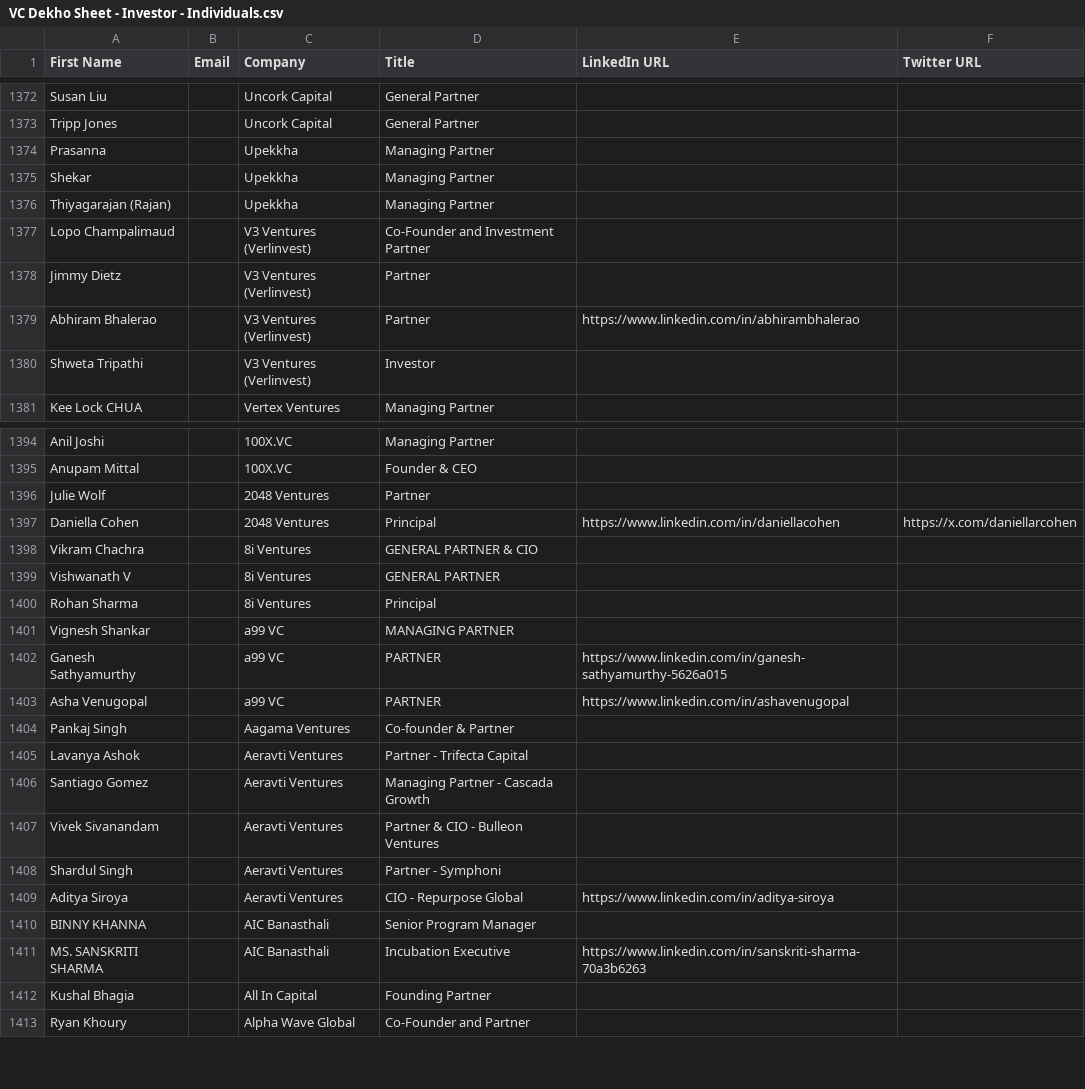
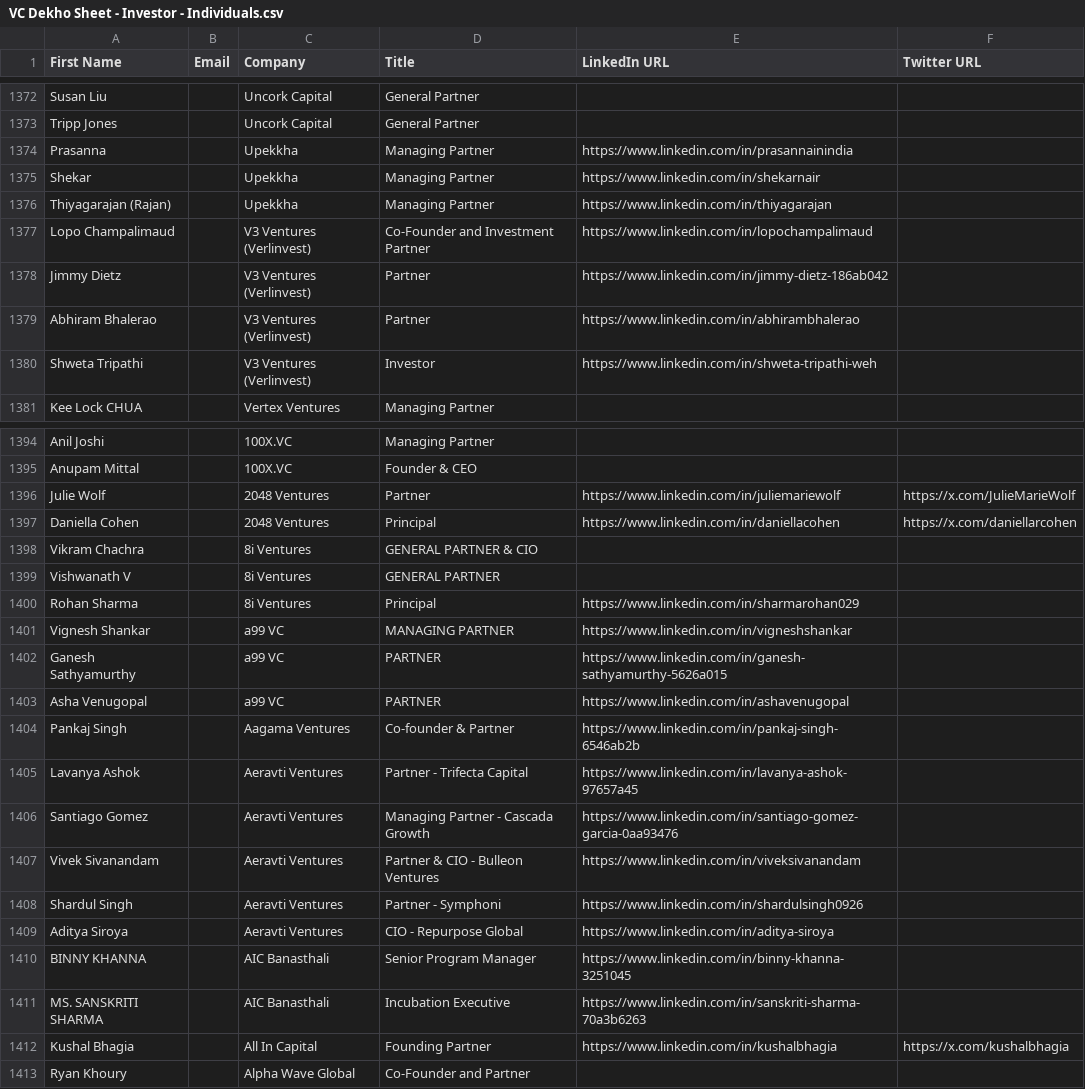
Before and after one commit to akshchhapolia/VCDekho, a CSV file: VC Dekho Sheet - Investor - Individuals.csv, drawn as a sheet; only a part is shown, gaps mark what is left out; the diff covers the shown part only.

```diff
--- a/VC Dekho Sheet - Investor - Individuals.csv
+++ b/VC Dekho Sheet - Investor - Individuals.csv
@@ -1373,9 +1373,9 @@ Susan Liu,,Uncork Capital,General Partner,,
 Tripp Jones,,Uncork Capital,General Partner,,
-Prasanna,,Upekkha,Managing Partner,,
-Shekar,,Upekkha,Managing Partner,,
-Thiyagarajan (Rajan),,Upekkha,Managing Partner,,
-Lopo Champalimaud,,V3 Ventures (Verlinvest),Co-Founder and Investment Partner,,
-Jimmy Dietz,,V3 Ventures (Verlinvest),Partner,,
+Prasanna,,Upekkha,Managing Partner,https://www.linkedin.com/in/prasannainindia,
+Shekar,,Upekkha,Managing Partner,https://www.linkedin.com/in/shekarnair,
+Thiyagarajan (Rajan),,Upekkha,Managing Partner,https://www.linkedin.com/in/thiyagarajan,
+Lopo Champalimaud,,V3 Ventures (Verlinvest),Co-Founder and Investment Partner,https://www.linkedin.com/in/lopochampalimaud,
+Jimmy Dietz,,V3 Ventures (Verlinvest),Partner,https://www.linkedin.com/in/jimmy-dietz-186ab042,
 Abhiram Bhalerao,,V3 Ventures (Verlinvest),Partner,https://www.linkedin.com/in/abhirambhalerao,
-Shweta Tripathi,,V3 Ventures (Verlinvest),Investor,,
+Shweta Tripathi,,V3 Ventures (Verlinvest),Investor,https://www.linkedin.com/in/shweta-tripathi-weh,
 Kee Lock CHUA,,Vertex Ventures,Managing Partner,,
@@ -1395,3 +1395,3 @@ Anil Joshi,,100X.VC,Managing Partner,,
 Anupam Mittal,,100X.VC,Founder & CEO,,
-Julie Wolf,,2048 Ventures,Partner,,
+Julie Wolf,,2048 Ventures,Partner,https://www.linkedin.com/in/juliemariewolf,https://x.com/JulieMarieWolf
 Daniella Cohen,,2048 Ventures,Principal,https://www.linkedin.com/in/daniellacohen,https://x.com/daniellarcohen
@@ -1399,15 +1399,15 @@ Vikram Chachra,,8i Ventures,GENERAL PARTNER & CIO,,
 Vishwanath V,,8i Ventures,GENERAL PARTNER,,
-Rohan Sharma,,8i Ventures,Principal,,
-Vignesh Shankar,,a99 VC,MANAGING PARTNER,,
+Rohan Sharma,,8i Ventures,Principal,https://www.linkedin.com/in/sharmarohan029,
+Vignesh Shankar,,a99 VC,MANAGING PARTNER,https://www.linkedin.com/in/vigneshshankar,
 Ganesh Sathyamurthy,,a99 VC,PARTNER,https://www.linkedin.com/in/ganesh-sathyamurthy-5626a015,
 Asha Venugopal,,a99 VC,PARTNER,https://www.linkedin.com/in/ashavenugopal,
-Pankaj Singh,,Aagama Ventures,Co-founder & Partner,,
-Lavanya Ashok,,Aeravti Ventures,Partner - Trifecta Capital,,
-Santiago Gomez,,Aeravti Ventures,Managing Partner - Cascada Growth,,
-Vivek Sivanandam,,Aeravti Ventures,Partner & CIO - Bulleon Ventures,,
-Shardul Singh,,Aeravti Ventures,Partner - Symphoni,,
+Pankaj Singh,,Aagama Ventures,Co-founder & Partner,https://www.linkedin.com/in/pankaj-singh-6546ab2b,
+Lavanya Ashok,,Aeravti Ventures,Partner - Trifecta Capital,https://www.linkedin.com/in/lavanya-ashok-97657a45,
+Santiago Gomez,,Aeravti Ventures,Managing Partner - Cascada Growth,https://www.linkedin.com/in/santiago-gomez-garcia-0aa93476,
+Vivek Sivanandam,,Aeravti Ventures,Partner & CIO - Bulleon Ventures,https://www.linkedin.com/in/viveksivanandam,
+Shardul Singh,,Aeravti Ventures,Partner - Symphoni,https://www.linkedin.com/in/shardulsingh0926,
 Aditya Siroya,,Aeravti Ventures,CIO - Repurpose Global,https://www.linkedin.com/in/aditya-siroya,
-BINNY KHANNA,,AIC Banasthali,Senior Program Manager,,
+BINNY KHANNA,,AIC Banasthali,Senior Program Manager,https://www.linkedin.com/in/binny-khanna-3251045,
 MS. SANSKRITI SHARMA,,AIC Banasthali,Incubation Executive,https://www.linkedin.com/in/sanskriti-sharma-70a3b6263,
-Kushal Bhagia,,All In Capital,Founding Partner,,
+Kushal Bhagia,,All In Capital,Founding Partner,https://www.linkedin.com/in/kushalbhagia,https://x.com/kushalbhagia
 Ryan Khoury,,Alpha Wave Global,Co-Founder and Partner,,
```
Also changed, not shown: 103 edited cells elsewhere in this file, 5 other files.
